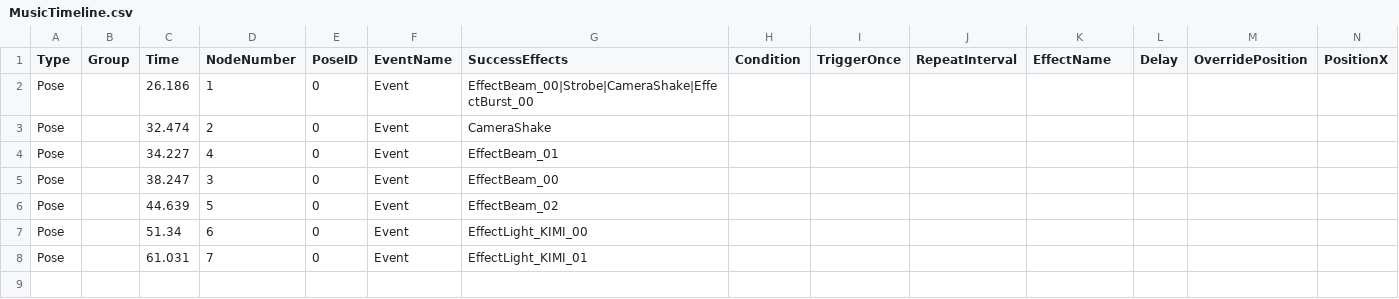
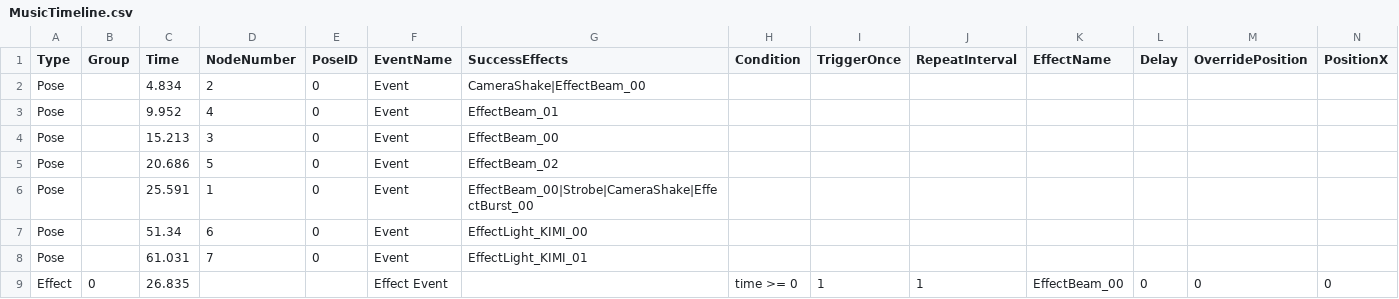
Before and after one commit to 24cu0307-maker/muscle_Number2, a CSV file: Assets/Resources/MusicTimeline.csv, drawn as a sheet; only a part is shown; removed rows and columns are numbered as before the commit, all else as after; rows hold the shown columns only; the diff names each change by its address in the sheet, - before the commit and + after, or states it on an @@ line.

```diff
--- a/Assets/Resources/MusicTimeline.csv
+++ b/Assets/Resources/MusicTimeline.csv
-row 2: Pose |  | 26.186 | 1 | 0 | Event | EffectBeam_00|Strobe|CameraShake|EffectBurst_00
-C2 (Time): 32.474
+C2 (Time): 4.834
-G2 (SuccessEffects): CameraShake
+G2 (SuccessEffects): CameraShake|EffectBeam_00
-C3 (Time): 34.227
+C3 (Time): 9.952
-C4 (Time): 38.247
+C4 (Time): 15.213
-C5 (Time): 44.639
+C5 (Time): 20.686
+row 6: Pose |  | 25.591 | 1 | 0 | Event | EffectBeam_00|Strobe|CameraShake|EffectBurst_00
+row 9: Effect | 0 | 26.835 |  |  | Effect Event |  | time >= 0 | 1 | 1 | EffectBeam_00 | 0 | 0 | 0
```
Also changed, not shown: Assets/Resources/PoseTimeFlow.csv, 26 other files.
